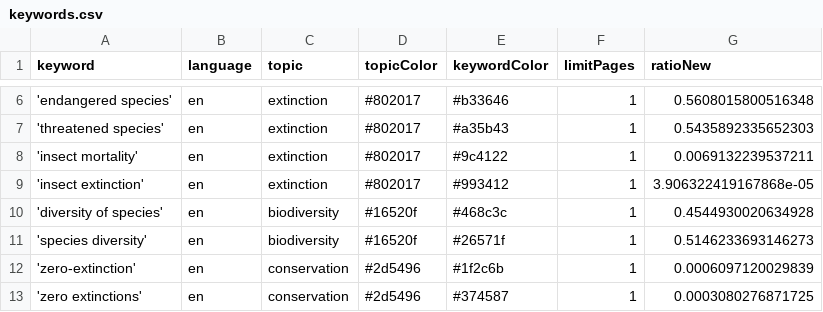
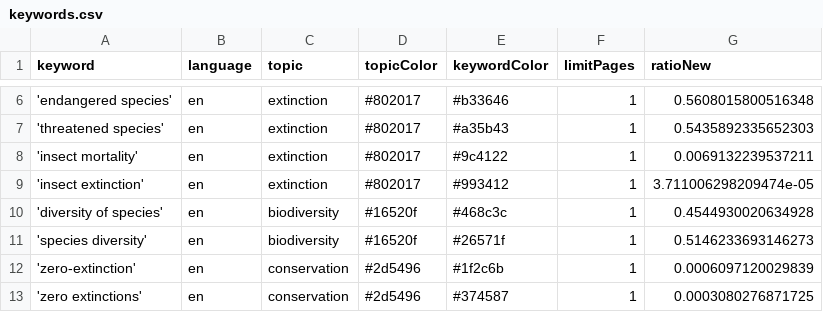
Before and after one commit to newsWhisperer/bioDiversity, a CSV file: keywords.csv, drawn as a sheet; only a part is shown, gaps mark what is left out.

Commit message:
Commit from GitHub Actions (harvest:0.0)

```diff
--- a/keywords.csv
+++ b/keywords.csv
@@ -8,3 +8,3 @@ keyword,language,topic,topicColor,keywordColor,limitPages,ratioNew
 'insect mortality',en,extinction,#802017,#9c4122,1,0.0069132239537211
-'insect extinction',en,extinction,#802017,#993412,1,3.906322419167868e-05
+'insect extinction',en,extinction,#802017,#993412,1,3.711006298209474e-05
 'diversity of species',en,biodiversity,#16520f,#468c3c,1,0.4544930020634928
```
